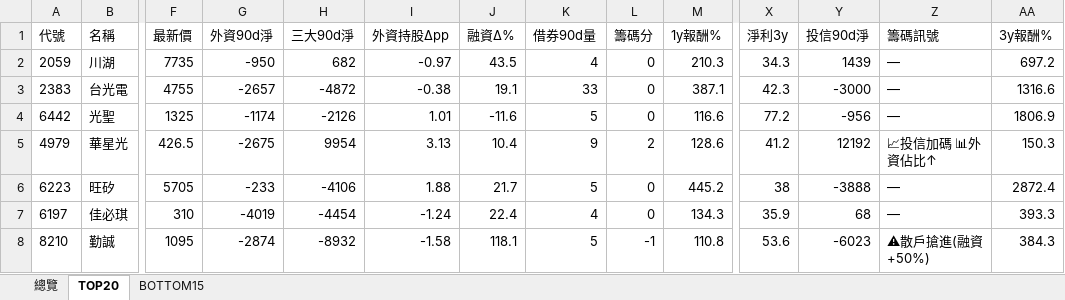
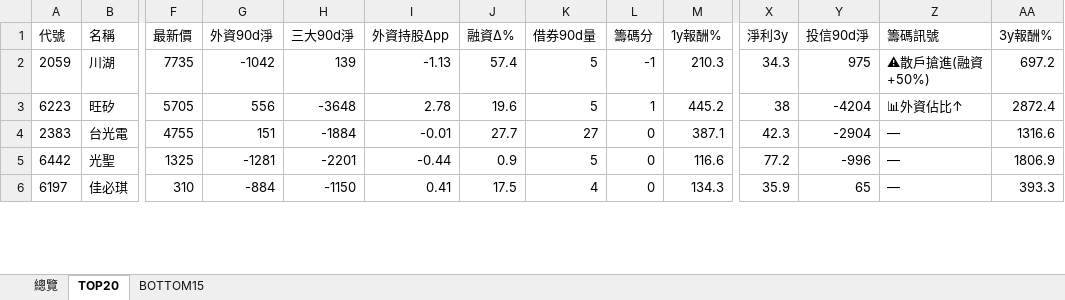
Before and after one commit to delphichi/big, an Excel workbook: data/台股100檔_六維交叉.xlsx, sheet TOP20, drawn as a sheet; only a part is shown, gaps mark what is left out; values as stored, in another font and other column widths than the file's, no borders; removed rows and columns are numbered as before the commit, all else as after; rows hold the shown columns only; the diff covers the shown part only; the diff names each change by its address in the sheet, - before the commit and + after, or states it on an @@ line.

```diff
--- a/data/台股100檔_六維交叉.xlsx (sheet TOP20)
+++ b/data/台股100檔_六維交叉.xlsx (sheet TOP20)
-G2 (外資90d淨): -950
+G2 (外資90d淨): -1042
-H2 (三大90d淨): 682
+H2 (三大90d淨): 139
-I2 (外資持股Δpp): -0.97
+I2 (外資持股Δpp): -1.13
-J2 (融資Δ%): 43.5
+J2 (融資Δ%): 57.4
-K2 (借券90d量): 4
+K2 (借券90d量): 5
-L2 (籌碼分): 0
+L2 (籌碼分): -1
-Y2 (投信90d淨): 1439
+Y2 (投信90d淨): 975
-Z2 (籌碼訊號): —
+Z2 (籌碼訊號): ⚠散戶搶進(融資+50%)
+row 3: 6223 | 旺矽 | 5705 | 556 | -3648 | 2.78 | 19.6 | 5 | 1 | 445.2 | 38 | -4204 | 📊外資佔比↑ | 2872.4
-G4 (外資90d淨): -2657
+G4 (外資90d淨): 151
-H4 (三大90d淨): -4872
+H4 (三大90d淨): -1884
-I4 (外資持股Δpp): -0.38
+I4 (外資持股Δpp): -0.01
-J4 (融資Δ%): 19.1
+J4 (融資Δ%): 27.7
-K4 (借券90d量): 33
+K4 (借券90d量): 27
-Y4 (投信90d淨): -3000
+Y4 (投信90d淨): -2904
-G5 (外資90d淨): -1174
+G5 (外資90d淨): -1281
-H5 (三大90d淨): -2126
+H5 (三大90d淨): -2201
-I5 (外資持股Δpp): 1.01
+I5 (外資持股Δpp): -0.44
-J5 (融資Δ%): -11.6
+J5 (融資Δ%): 0.9
-Y5 (投信90d淨): -956
+Y5 (投信90d淨): -996
-row 5: 4979 | 華星光 | 426.5 | -2675 | 9954 | 3.13 | 10.4 | 9 | 2 | 128.6 | 41.2 | 12192 | 📈投信加碼 📊外資佔比↑ | 150.3
-row 6: 6223 | 旺矽 | 5705 | -233 | -4106 | 1.88 | 21.7 | 5 | 0 | 445.2 | 38 | -3888 | — | 2872.4
-G6 (外資90d淨): -4019
+G6 (外資90d淨): -884
-H6 (三大90d淨): -4454
+H6 (三大90d淨): -1150
-I6 (外資持股Δpp): -1.24
+I6 (外資持股Δpp): 0.41
-J6 (融資Δ%): 22.4
+J6 (融資Δ%): 17.5
-Y6 (投信90d淨): 68
+Y6 (投信90d淨): 65
-row 8: 8210 | 勤誠 | 1095 | -2874 | -8932 | -1.58 | 118.1 | 5 | -1 | 110.8 | 53.6 | -6023 | ⚠散戶搶進(融資+50%) | 384.3
```
Also changed, not shown: 7 added rows, 5 removed rows and 44 edited cells elsewhere in this sheet, sheet 總覽, sheet BOTTOM15, data/macro_signals.xlsx, data/台股_籌碼儀表板.xlsx, 5 other files.
